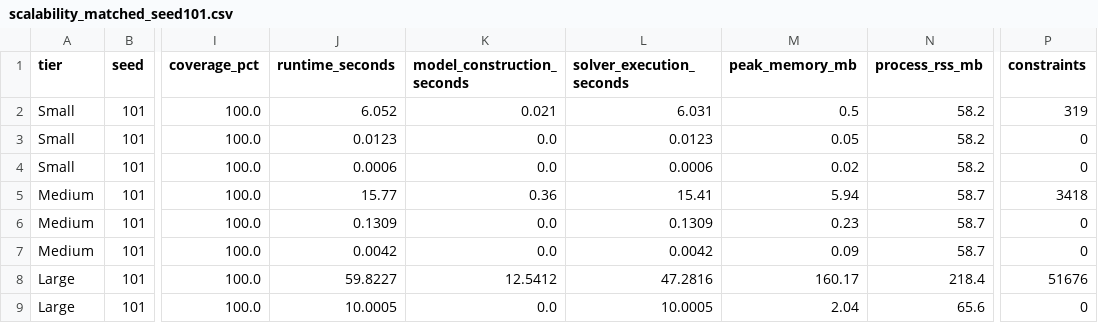
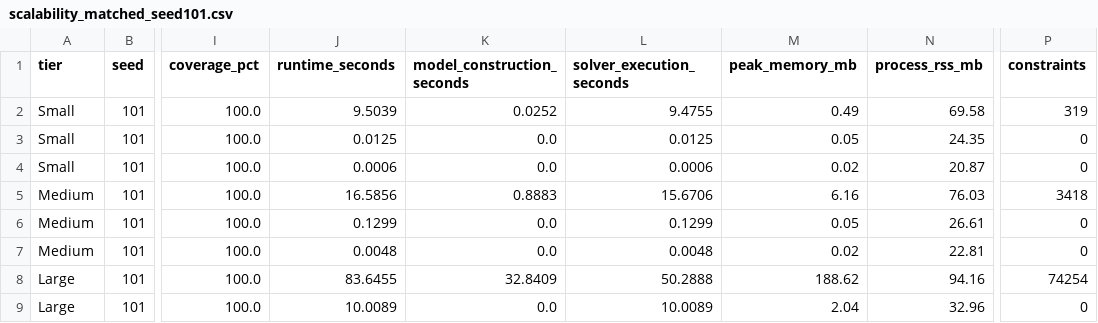
Before and after one commit to git791/Ordivanta, a CSV file: research/final_evidence/scalability_matched_seed101.csv, drawn as a sheet; only a part is shown, gaps mark what is left out; the diff covers the shown part only; the diff names each change by its address in the sheet, - before the commit and + after, or states it on an @@ line.

Commit message:
fix(research): replace synthesized solver logs with authentic HiGHS engine outputs and capture live UI screenshots

```diff
--- a/research/final_evidence/scalability_matched_seed101.csv
+++ b/research/final_evidence/scalability_matched_seed101.csv
-J2 (runtime_seconds): 6.052
+J2 (runtime_seconds): 9.5039
-K2 (model_construction_seconds): 0.021
+K2 (model_construction_seconds): 0.0252
-L2 (solver_execution_seconds): 6.031
+L2 (solver_execution_seconds): 9.4755
-M2 (peak_memory_mb): 0.5
+M2 (peak_memory_mb): 0.49
-N2 (process_rss_mb): 58.2
+N2 (process_rss_mb): 69.58
-J3 (runtime_seconds): 0.0123
+J3 (runtime_seconds): 0.0125
-L3 (solver_execution_seconds): 0.0123
+L3 (solver_execution_seconds): 0.0125
-N3 (process_rss_mb): 58.2
+N3 (process_rss_mb): 24.35
-N4 (process_rss_mb): 58.2
+N4 (process_rss_mb): 20.87
-J5 (runtime_seconds): 15.77
+J5 (runtime_seconds): 16.5856
-K5 (model_construction_seconds): 0.36
+K5 (model_construction_seconds): 0.8883
-L5 (solver_execution_seconds): 15.41
+L5 (solver_execution_seconds): 15.6706
-M5 (peak_memory_mb): 5.94
+M5 (peak_memory_mb): 6.16
-N5 (process_rss_mb): 58.7
+N5 (process_rss_mb): 76.03
-J6 (runtime_seconds): 0.1309
+J6 (runtime_seconds): 0.1299
-L6 (solver_execution_seconds): 0.1309
+L6 (solver_execution_seconds): 0.1299
-M6 (peak_memory_mb): 0.23
+M6 (peak_memory_mb): 0.05
-N6 (process_rss_mb): 58.7
+N6 (process_rss_mb): 26.61
-J7 (runtime_seconds): 0.0042
+J7 (runtime_seconds): 0.0048
-L7 (solver_execution_seconds): 0.0042
+L7 (solver_execution_seconds): 0.0048
-M7 (peak_memory_mb): 0.09
+M7 (peak_memory_mb): 0.02
-N7 (process_rss_mb): 58.7
+N7 (process_rss_mb): 22.81
-J8 (runtime_seconds): 59.8227
+J8 (runtime_seconds): 83.6455
-K8 (model_construction_seconds): 12.5412
+K8 (model_construction_seconds): 32.8409
-L8 (solver_execution_seconds): 47.2816
+L8 (solver_execution_seconds): 50.2888
-M8 (peak_memory_mb): 160.17
+M8 (peak_memory_mb): 188.62
-N8 (process_rss_mb): 218.4
+N8 (process_rss_mb): 94.16
-P8 (constraints): 51676
+P8 (constraints): 74254
-J9 (runtime_seconds): 10.0005
+J9 (runtime_seconds): 10.0089
-L9 (solver_execution_seconds): 10.0005
+L9 (solver_execution_seconds): 10.0089
-N9 (process_rss_mb): 65.6
+N9 (process_rss_mb): 32.96
```
Also changed, not shown: 15 edited cells elsewhere in this file, 40 other files.
